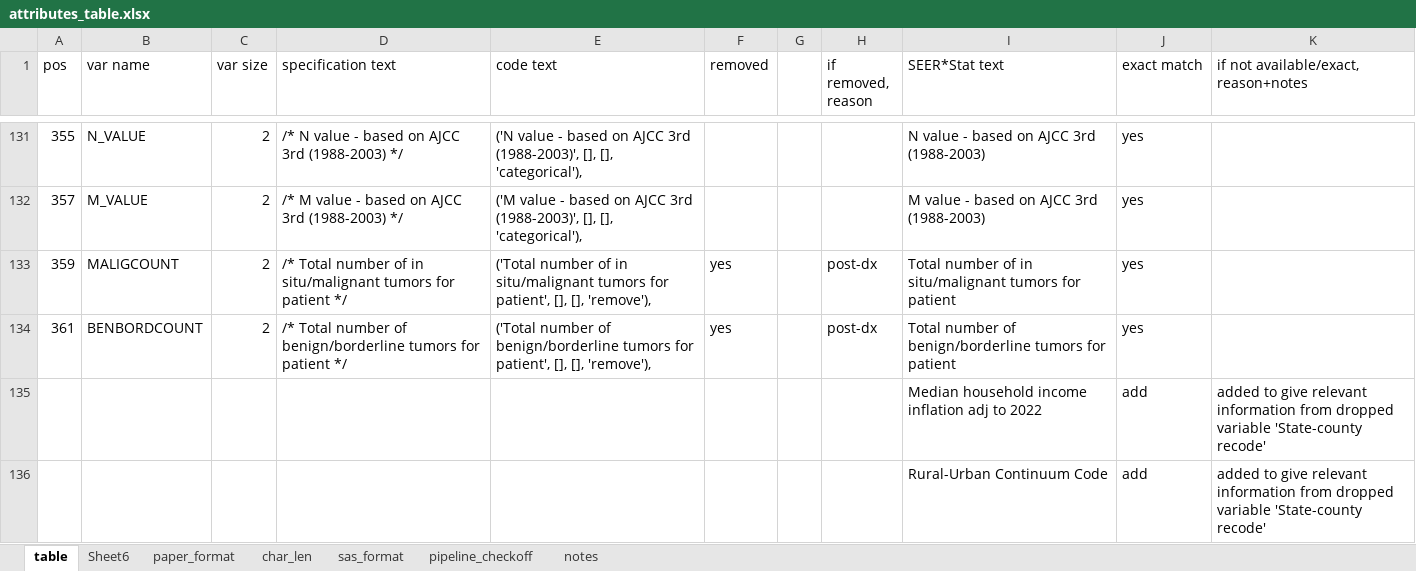
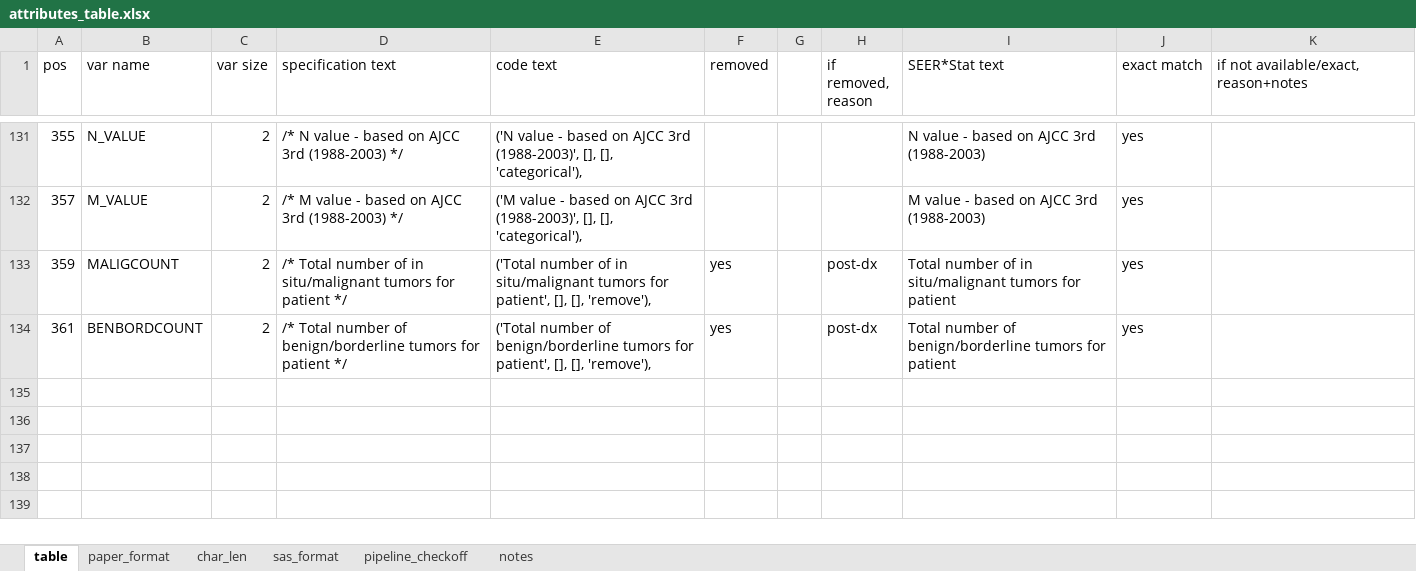
Before and after one commit to Kaeldra1304/mcs598-SEERCancerStudy, an Excel workbook: _results/attributes_table.xlsx, sheet table, drawn as a sheet; only a part is shown, gaps mark what is left out; values as stored, in another font and other column widths than the file's, no borders; the diff covers the shown part only; the diff names each change by its address in the sheet, - before the commit and + after, or states it on an @@ line.

```diff
--- a/_results/attributes_table.xlsx (sheet table)
+++ b/_results/attributes_table.xlsx (sheet table)
-sheet tab: Sheet6
@@ row 135 hidden:  |  |  |  |  |  |  |  | Median household income inflation adj to 2022 | add | added to give relevant information from dropped variable 'State-county recode' @@
@@ row 136 hidden:  |  |  |  |  |  |  |  | Rural-Urban Continuum Code | add | added to give relevant information from dropped variable 'State-county recode' @@
```
Also changed, not shown: 26 hidden or unhidden rows elsewhere in this sheet, sheet paper_format, _results/hyperparameters.xlsx, _results/results_final.xlsx.
